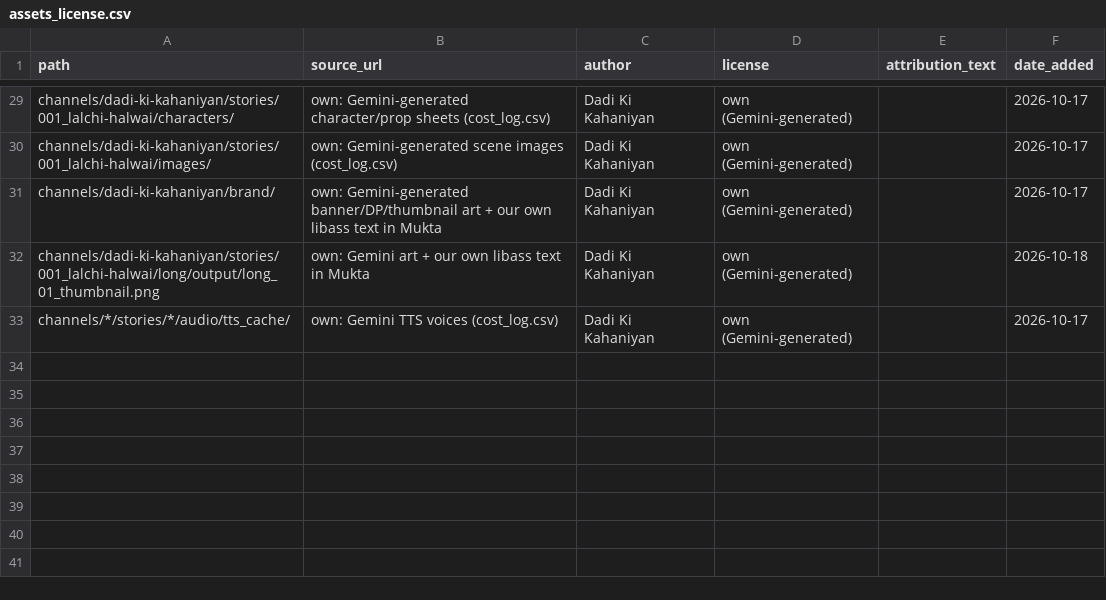
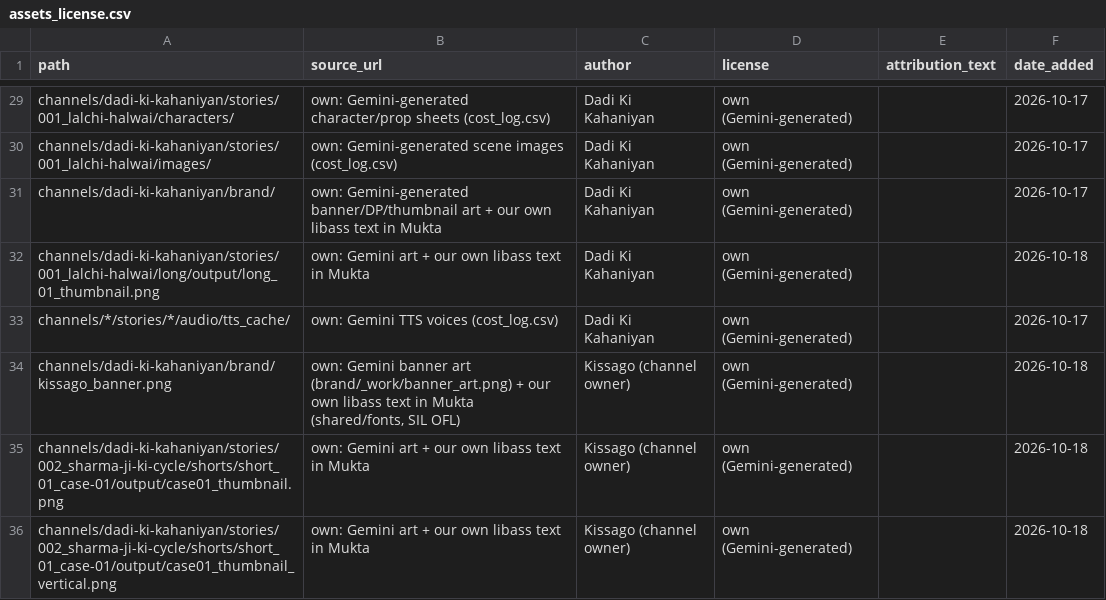
Before and after one commit to shamim8426/my-tubes, a CSV file: shared/assets_license.csv, drawn as a sheet; only a part is shown, gaps mark what is left out.

Commit message:
rebrand: किस्सागो | Kissago (config, rules, banner, thumbnails, register); videos not updated yet

```diff
--- a/shared/assets_license.csv
+++ b/shared/assets_license.csv
@@ -61 +61,4 @@ channels/dadi-ki-kahaniyan/stories/001_lalchi-halwai/long/output/long_01_thumbna
 channels/*/stories/*/audio/tts_cache/,own: Gemini TTS voices (cost_log.csv),Dadi Ki Kahaniyan,own (Gemini-generated),,2026-10-17
+channels/dadi-ki-kahaniyan/brand/kissago_banner.png,"own: Gemini banner art (brand/_work/banner_art.png) + our own libass text in Mukta (shared/fonts, SIL OFL)",Kissago (channel owner),own (Gemini-generated),,2026-10-18
+channels/dadi-ki-kahaniyan/stories/002_sharma-ji-ki-cycle/shorts/short_01_case-01/output/case01_thumbnail.png,own: Gemini art + our own libass text in Mukta,Kissago (channel owner),own (Gemini-generated),,2026-10-18
+channels/dadi-ki-kahaniyan/stories/002_sharma-ji-ki-cycle/shorts/short_01_case-01/output/case01_thumbnail_vertical.png,own: Gemini art + our own libass text in Mukta,Kissago (channel owner),own (Gemini-generated),,2026-10-18
```
Also changed, not shown: 29 other files.
